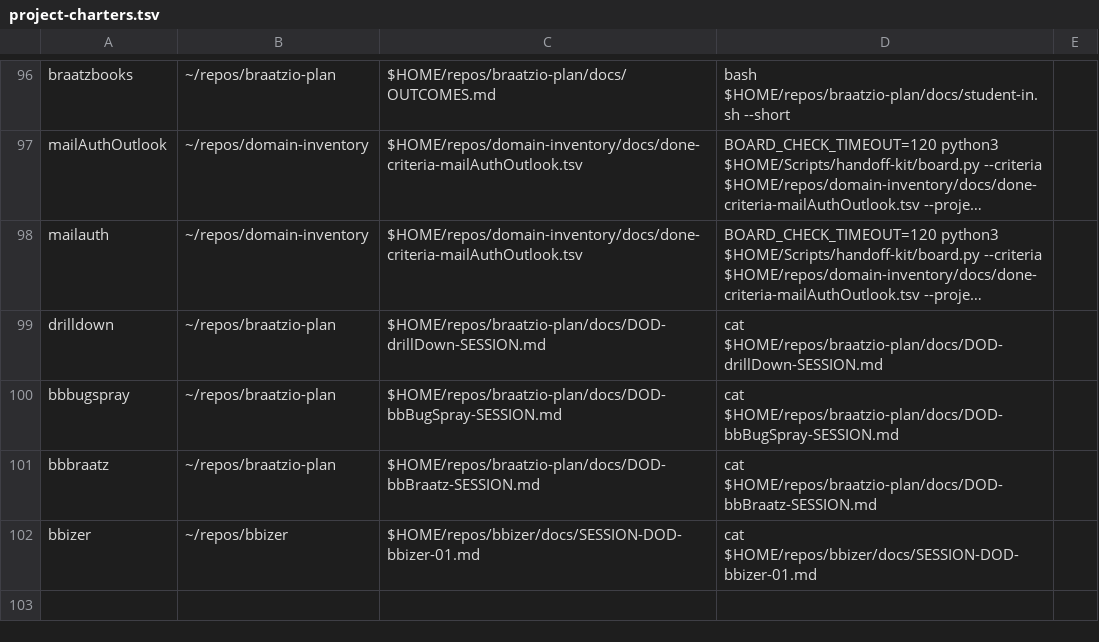
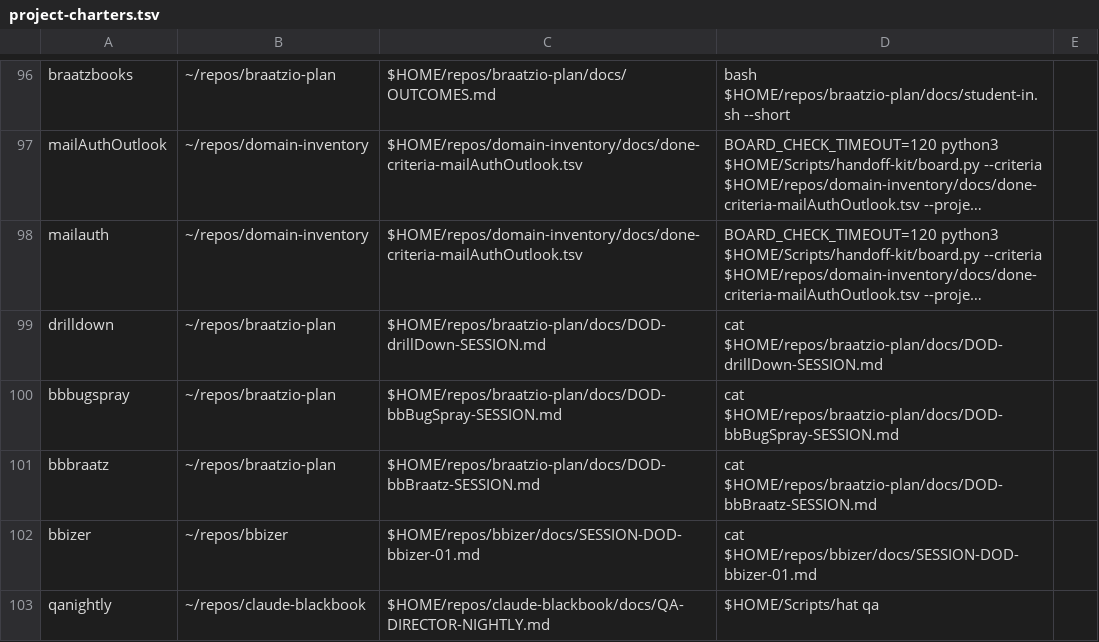
Before and after one commit to jasoncbraatz/darwin-mac-ops, a TSV file: project-charters.tsv, drawn as a sheet; only a part is shown, gaps mark what is left out; long unchanged cells end in ….

```diff
--- a/project-charters.tsv
+++ b/project-charters.tsv
@@ -102 +102,2 @@ bbbraatz	~/repos/braatzio-plan	$HOME/repos/braatzio-plan/docs/DOD-bbBraatz-SESSI
 bbizer	~/repos/bbizer	$HOME/repos/bbizer/docs/SESSION-DOD-bbizer-01.md	cat $HOME/repos/bbizer/docs/SESSION-DOD-bbizer-01.md
+qanightly	~/repos/claude-blackbook	$HOME/repos/claude-blackbook/docs/QA-DIRECTOR-NIGHTLY.md	$HOME/Scripts/hat qa
```
